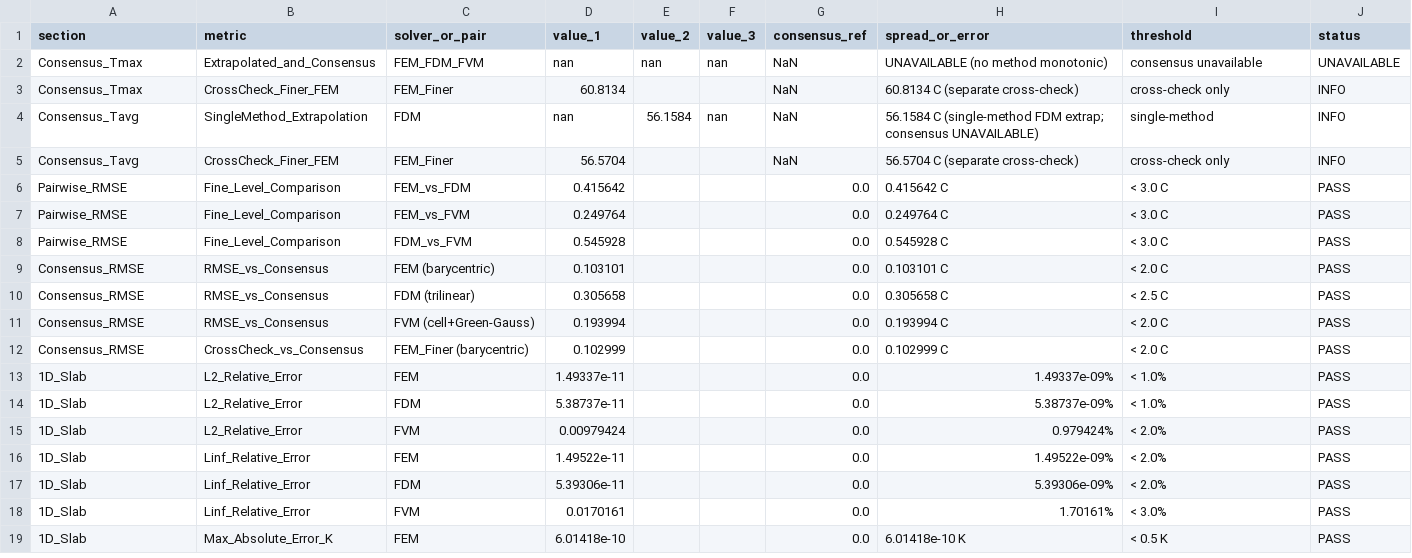
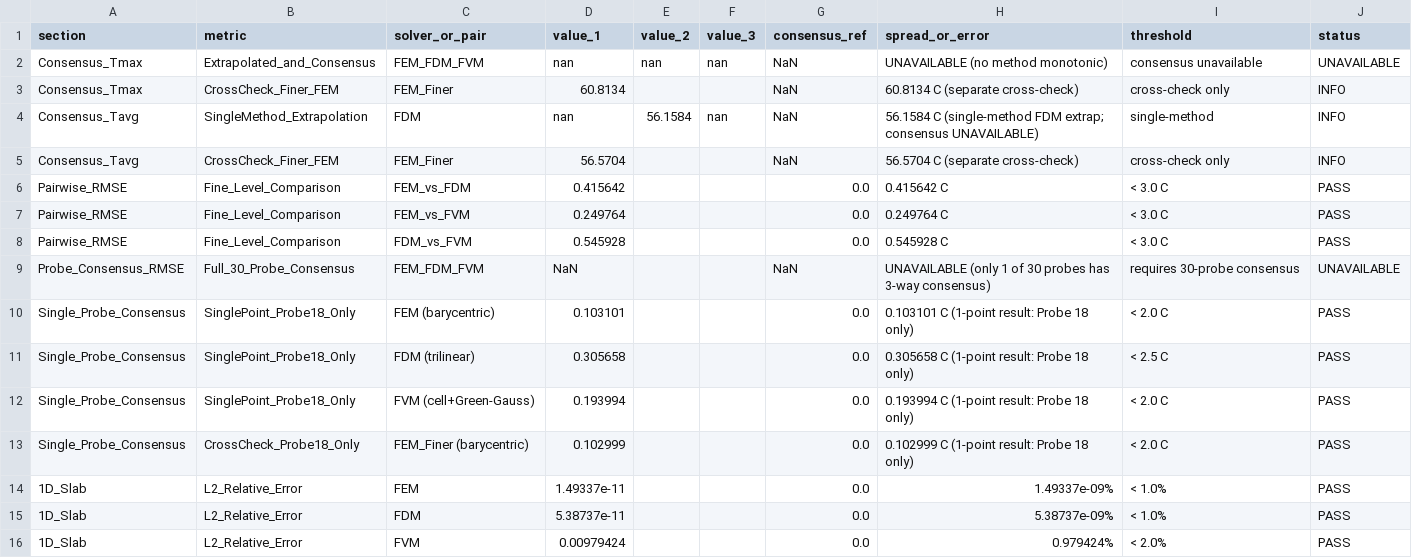
Before and after one commit to sanjaaysoundar/Thermatrix, a CSV file: THERMATRIX_ASSIGNMENT_2/Results/validation_results.csv, drawn as a sheet; only a part is shown; the shorter side is filled out with more unchanged rows.

Commit message:
r5-final: complete submission report with reconciled energy balance, probe consensus audit, and timing layout

```diff
--- a/THERMATRIX_ASSIGNMENT_2/Results/validation_results.csv
+++ b/THERMATRIX_ASSIGNMENT_2/Results/validation_results.csv
@@ -8,6 +8,7 @@ Pairwise_RMSE,Fine_Level_Comparison,FEM_vs_FVM,0.249764,,,0.0,0.249764 C,< 3.0 C
 Pairwise_RMSE,Fine_Level_Comparison,FDM_vs_FVM,0.545928,,,0.0,0.545928 C,< 3.0 C,PASS
-Consensus_RMSE,RMSE_vs_Consensus,FEM (barycentric),0.103101,,,0.0,0.103101 C,< 2.0 C,PASS
-Consensus_RMSE,RMSE_vs_Consensus,FDM (trilinear),0.305658,,,0.0,0.305658 C,< 2.5 C,PASS
-Consensus_RMSE,RMSE_vs_Consensus,FVM (cell+Green-Gauss),0.193994,,,0.0,0.193994 C,< 2.0 C,PASS
-Consensus_RMSE,CrossCheck_vs_Consensus,FEM_Finer (barycentric),0.102999,,,0.0,0.102999 C,< 2.0 C,PASS
+Probe_Consensus_RMSE,Full_30_Probe_Consensus,FEM_FDM_FVM,NaN,,,NaN,UNAVAILABLE (only 1 of 30 probes has 3-way consensus),requires 30-probe consensus,UNAVAILABLE
+Single_Probe_Consensus,SinglePoint_Probe18_Only,FEM (barycentric),0.103101,,,0.0,0.103101 C (1-point result: Probe 18 only),< 2.0 C,PASS
+Single_Probe_Consensus,SinglePoint_Probe18_Only,FDM (trilinear),0.305658,,,0.0,0.305658 C (1-point result: Probe 18 only),< 2.5 C,PASS
+Single_Probe_Consensus,SinglePoint_Probe18_Only,FVM (cell+Green-Gauss),0.193994,,,0.0,0.193994 C (1-point result: Probe 18 only),< 2.0 C,PASS
+Single_Probe_Consensus,CrossCheck_Probe18_Only,FEM_Finer (barycentric),0.102999,,,0.0,0.102999 C (1-point result: Probe 18 only),< 2.0 C,PASS
 1D_Slab,L2_Relative_Error,FEM,1.49337e-11,,,0.0,1.49337e-09%,< 1.0%,PASS
```
Also changed, not shown: THERMATRIX_ASSIGNMENT_2/Results/figure_manifest.csv, results/figure_manifest.csv, 11 other files.
